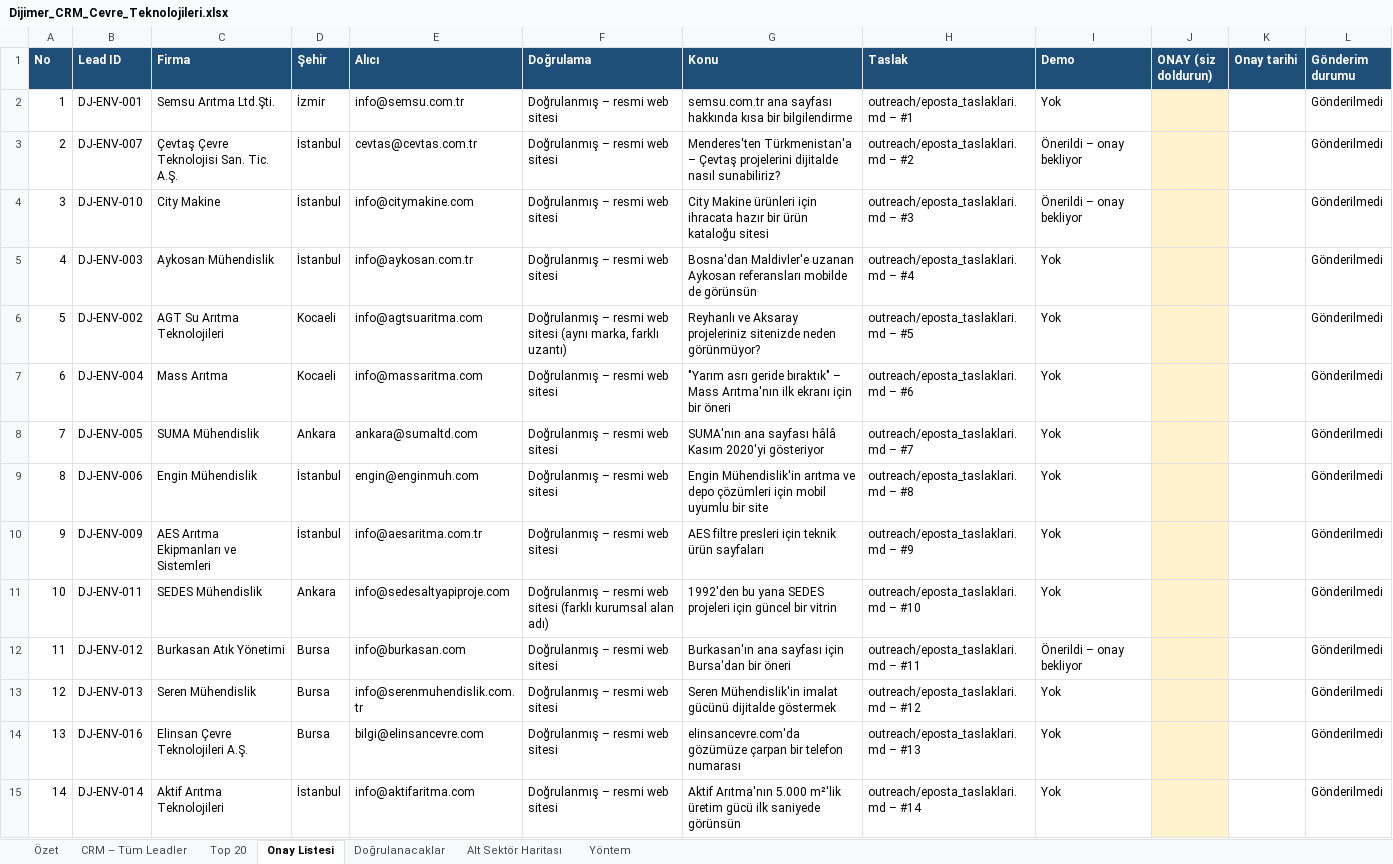
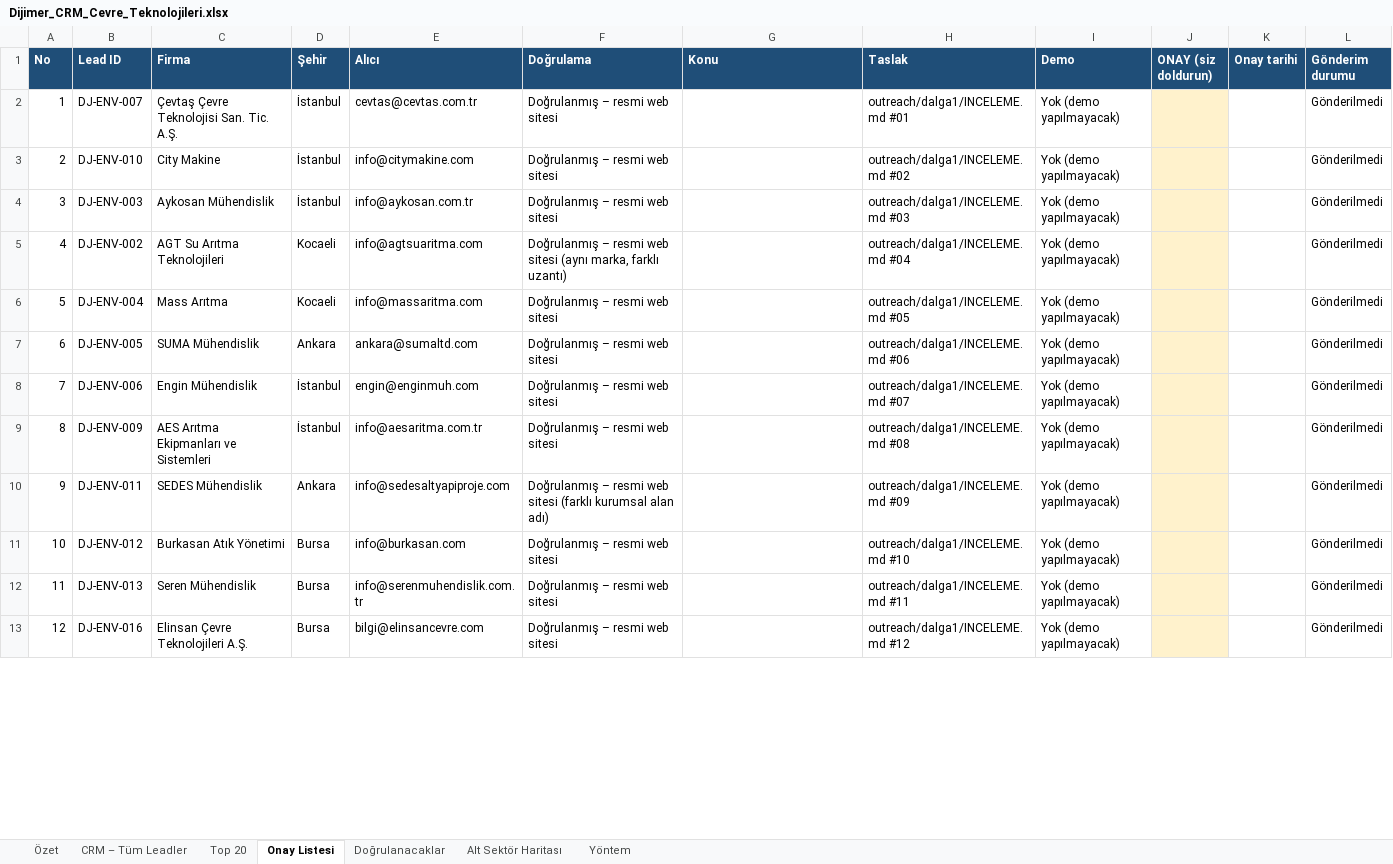
Before and after one commit to suatalkann16/dijimer, an Excel workbook: Dijimer_CRM_Cevre_Teknolojileri.xlsx, sheet Onay Listesi, drawn as a sheet; only a part is shown; values as stored, in another font and other column widths than the file's, no borders; removed rows and columns are numbered as before the commit, all else as after; the diff covers the shown part only; the diff names each change by its address in the sheet, - before the commit and + after, or states it on an @@ line.

```diff
--- a/Dijimer_CRM_Cevre_Teknolojileri.xlsx (sheet Onay Listesi)
+++ b/Dijimer_CRM_Cevre_Teknolojileri.xlsx (sheet Onay Listesi)
-row 2: 1 | DJ-ENV-001 | Semsu Arıtma Ltd.Şti. | İzmir | info@semsu.com.tr | Doğrulanmış – resmi web sitesi | semsu.com.tr ana sayfası hakkında kısa bir bilgilendirme | outreach/eposta_taslaklari.md – #1 | Yok |  |  | Gönderilmedi
@@ column A (No) renumbered from row 2 down @@
-G2 (Konu): Menderes'ten Türkmenistan'a – Çevtaş projelerini dijitalde nasıl sunabiliriz?
+G2 (Konu): (empty)
-H2 (Taslak): outreach/eposta_taslaklari.md – #2
+H2 (Taslak): outreach/dalga1/INCELEME.md #01
-I2:I3 (Demo): Önerildi – onay bekliyor
+I2:I3 (Demo): Yok (demo yapılmayacak)
-G3 (Konu): City Makine ürünleri için ihracata hazır bir ürün kataloğu sitesi
+G3 (Konu): (empty)
-H3 (Taslak): outreach/eposta_taslaklari.md – #3
+H3 (Taslak): outreach/dalga1/INCELEME.md #02
-G4 (Konu): Bosna'dan Maldivler'e uzanan Aykosan referansları mobilde de görünsün
+G4 (Konu): (empty)
-H4 (Taslak): outreach/eposta_taslaklari.md – #4
+H4 (Taslak): outreach/dalga1/INCELEME.md #03
-I4:I10 (Demo): Yok
+I4:I10 (Demo): Yok (demo yapılmayacak)
-G5 (Konu): Reyhanlı ve Aksaray projeleriniz sitenizde neden görünmüyor?
+G5 (Konu): (empty)
-H5 (Taslak): outreach/eposta_taslaklari.md – #5
+H5 (Taslak): outreach/dalga1/INCELEME.md #04
-G6 (Konu): "Yarım asrı geride bıraktık" – Mass Arıtma'nın ilk ekranı için bir öneri
+G6 (Konu): (empty)
-H6 (Taslak): outreach/eposta_taslaklari.md – #6
+H6 (Taslak): outreach/dalga1/INCELEME.md #05
-G7 (Konu): SUMA'nın ana sayfası hâlâ Kasım 2020'yi gösteriyor
+G7 (Konu): (empty)
-H7 (Taslak): outreach/eposta_taslaklari.md – #7
+H7 (Taslak): outreach/dalga1/INCELEME.md #06
-G8 (Konu): Engin Mühendislik'in arıtma ve depo çözümleri için mobil uyumlu bir site
+G8 (Konu): (empty)
-H8 (Taslak): outreach/eposta_taslaklari.md – #8
+H8 (Taslak): outreach/dalga1/INCELEME.md #07
-G9 (Konu): AES filtre presleri için teknik ürün sayfaları
+G9 (Konu): (empty)
-H9 (Taslak): outreach/eposta_taslaklari.md – #9
+H9 (Taslak): outreach/dalga1/INCELEME.md #08
-G10 (Konu): 1992'den bu yana SEDES projeleri için güncel bir vitrin
+G10 (Konu): (empty)
-H10 (Taslak): outreach/eposta_taslaklari.md – #10
+H10 (Taslak): outreach/dalga1/INCELEME.md #09
-G11 (Konu): Burkasan'ın ana sayfası için Bursa'dan bir öneri
+G11 (Konu): (empty)
-H11 (Taslak): outreach/eposta_taslaklari.md – #11
+H11 (Taslak): outreach/dalga1/INCELEME.md #10
-I11 (Demo): Önerildi – onay bekliyor
+I11 (Demo): Yok (demo yapılmayacak)
-G12 (Konu): Seren Mühendislik'in imalat gücünü dijitalde göstermek
+G12 (Konu): (empty)
-H12 (Taslak): outreach/eposta_taslaklari.md – #12
+H12 (Taslak): outreach/dalga1/INCELEME.md #11
-I12:I13 (Demo): Yok
+I12:I13 (Demo): Yok (demo yapılmayacak)
-G13 (Konu): elinsancevre.com'da gözümüze çarpan bir telefon numarası
+G13 (Konu): (empty)
-H13 (Taslak): outreach/eposta_taslaklari.md – #13
+H13 (Taslak): outreach/dalga1/INCELEME.md #12
-row 15: 14 | DJ-ENV-014 | Aktif Arıtma Teknolojileri | İstanbul | info@aktifaritma.com | Doğrulanmış – resmi web sitesi | Aktif Arıtma'nın 5.000 m²'lik üretim gücü ilk saniyede görünsün | outreach/eposta_taslaklari.md – #14 | Yok |  |  | Gönderilmedi
```
Also changed, not shown: 2 removed rows and 24 edited cells elsewhere in this sheet, sheet CRM – Tüm Leadler, sheet Top 20, sheet Özet, 31 other files.
